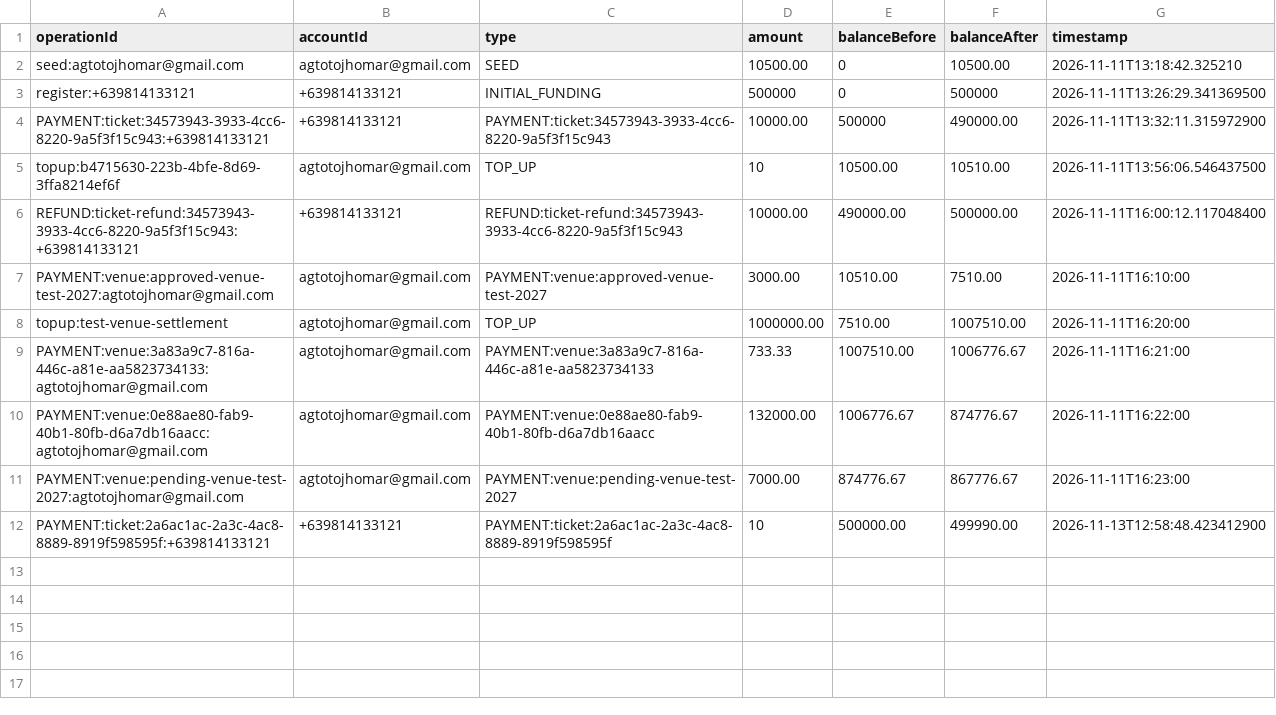
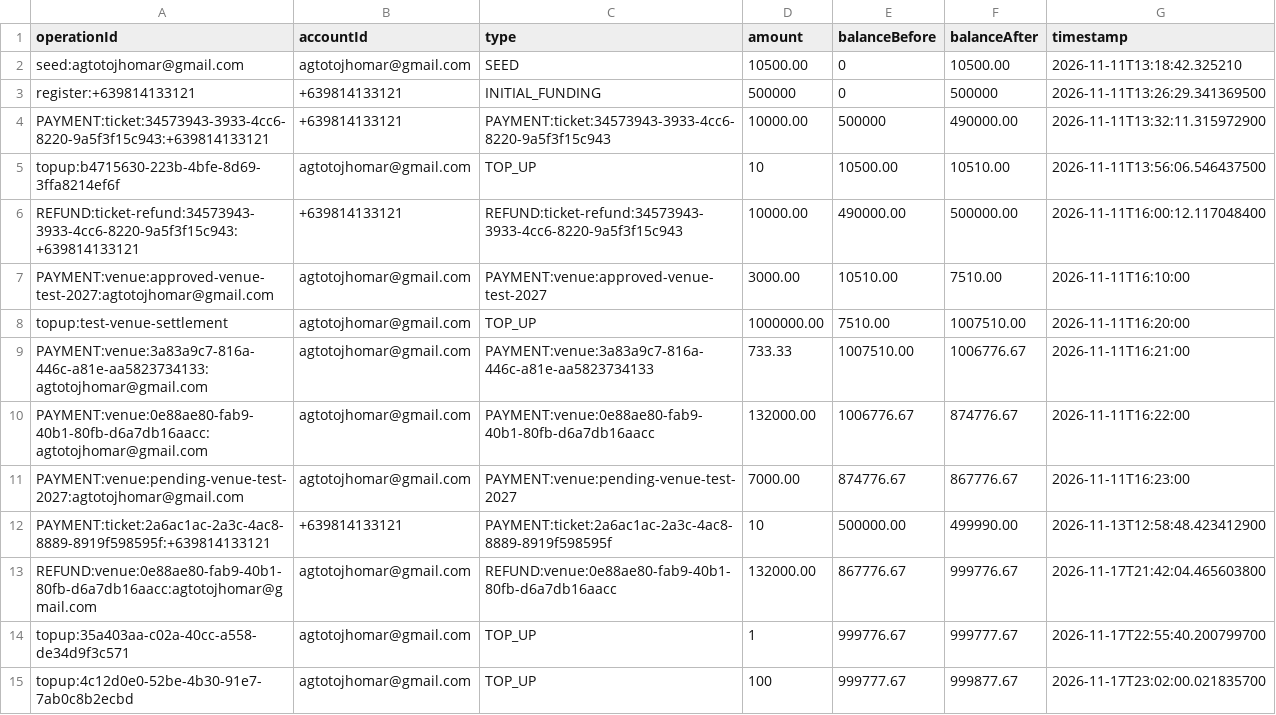
Before and after one commit to Itsjhomskii/DrawN, a CSV file: data/wallet-ledger.csv, drawn as a sheet; the diff names each change by its address in the sheet, - before the commit and + after, or states it on an @@ line.

```diff
--- a/data/wallet-ledger.csv
+++ b/data/wallet-ledger.csv
+row 13: REFUND:venue:0e88ae80-fab9-40b1-80fb-d6a7db16aacc:agtotojhomar@gmail.com | agtotojhomar@gmail.com | REFUND:venue:0e88ae80-fab9-40b1-80fb-d6a7db16aacc | 132000.00 | 867776.67 | 999776.67 | 2026-11-17T21:42:04.465603800
+row 14: topup:35a403aa-c02a-40cc-a558-de34d9f3c571 | agtotojhomar@gmail.com | TOP_UP | 1 | 999776.67 | 999777.67 | 2026-11-17T22:55:40.200799700
+row 15: topup:4c12d0e0-52be-4b30-91e7-7ab0c8b2ecbd | agtotojhomar@gmail.com | TOP_UP | 100 | 999777.67 | 999877.67 | 2026-11-17T23:02:00.021835700
```
Also changed, not shown: data/accounts.csv, data/payment-transactions.csv, 35 other files.
